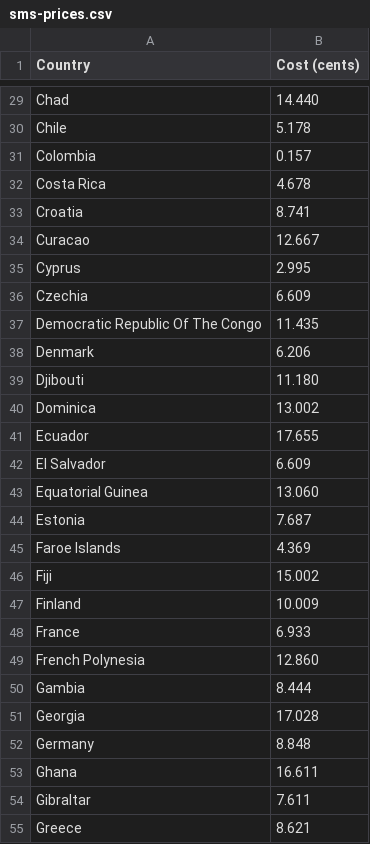
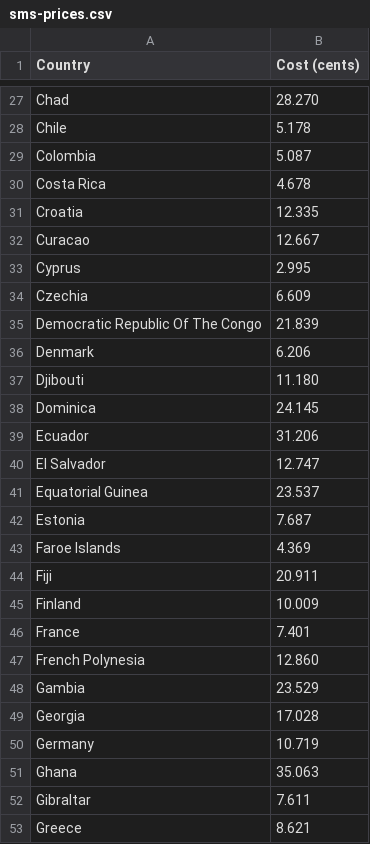
Before and after one commit to tkhq/docs, a CSV file: assets/files/sms-prices.csv, drawn as a sheet; only a part is shown, gaps mark what is left out; addresses are those after the commit; the diff covers the shown part only; the diff names each change by its address in the sheet, - before the commit and + after, or states it on an @@ line.

```diff
--- a/assets/files/sms-prices.csv
+++ b/assets/files/sms-prices.csv
-B27 (Cost (cents)): 14.440
+B27 (Cost (cents)): 28.270
-B29 (Cost (cents)): 0.157
+B29 (Cost (cents)): 5.087
-B31 (Cost (cents)): 8.741
+B31 (Cost (cents)): 12.335
-B35 (Cost (cents)): 11.435
+B35 (Cost (cents)): 21.839
-B38 (Cost (cents)): 13.002
+B38 (Cost (cents)): 24.145
-B39 (Cost (cents)): 17.655
+B39 (Cost (cents)): 31.206
-B40 (Cost (cents)): 6.609
+B40 (Cost (cents)): 12.747
-B41 (Cost (cents)): 13.060
+B41 (Cost (cents)): 23.537
-B44 (Cost (cents)): 15.002
+B44 (Cost (cents)): 20.911
-B46 (Cost (cents)): 6.933
+B46 (Cost (cents)): 7.401
-B48 (Cost (cents)): 8.444
+B48 (Cost (cents)): 23.529
-B50 (Cost (cents)): 8.848
+B50 (Cost (cents)): 10.719
-B51 (Cost (cents)): 16.611
+B51 (Cost (cents)): 35.063
```
Also changed, not shown: 7 removed rows and 76 edited cells elsewhere in this file, 1 other file.
